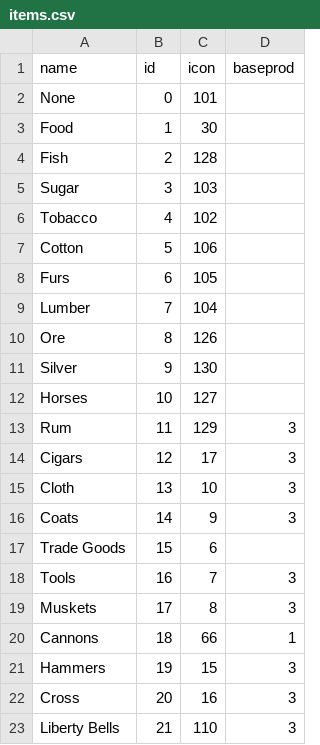
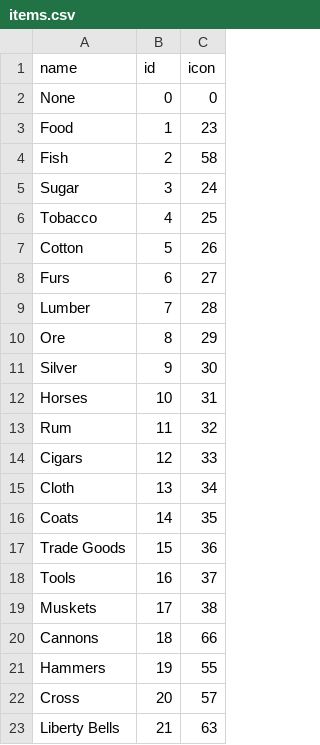
Before and after one commit to institution/cc94, a CSV file: res/csv/items.csv, drawn as a sheet; the diff names each change by its address in the sheet, - before the commit and + after, or states it on an @@ line.

```diff
--- a/res/csv/items.csv
+++ b/res/csv/items.csv
-column D (baseprod), rows 13-23: 3 | 3 | 3 | 3 |  | 3 | 3 | 1 | 3 | 3 | 3
-C2 (icon): 101
+C2 (icon): 0
-C3 (icon): 30
+C3 (icon): 23
-C4 (icon): 128
+C4 (icon): 58
-C5 (icon): 103
+C5 (icon): 24
-C6 (icon): 102
+C6 (icon): 25
-C7 (icon): 106
+C7 (icon): 26
-C8 (icon): 105
+C8 (icon): 27
-C9 (icon): 104
+C9 (icon): 28
-C10 (icon): 126
+C10 (icon): 29
-C11 (icon): 130
+C11 (icon): 30
-C12 (icon): 127
+C12 (icon): 31
-C13 (icon): 129
+C13 (icon): 32
-C14 (icon): 17
+C14 (icon): 33
-C15 (icon): 10
+C15 (icon): 34
-C16 (icon): 9
+C16 (icon): 35
-C17 (icon): 6
+C17 (icon): 36
-C18 (icon): 7
+C18 (icon): 37
-C19 (icon): 8
+C19 (icon): 38
-C21 (icon): 15
+C21 (icon): 55
-C22 (icon): 16
+C22 (icon): 57
-C23 (icon): 110
+C23 (icon): 63
```
Also changed, not shown: 30 other files.
